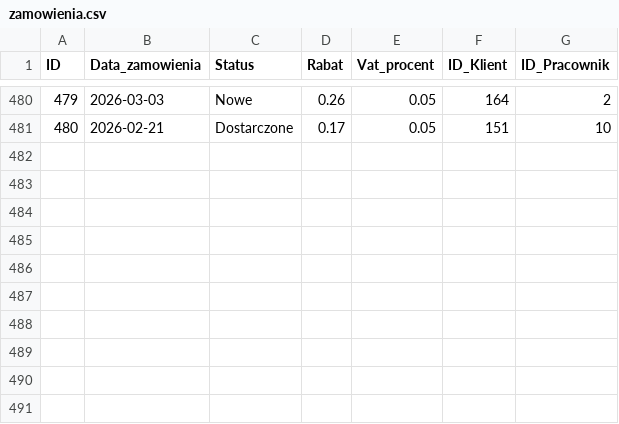
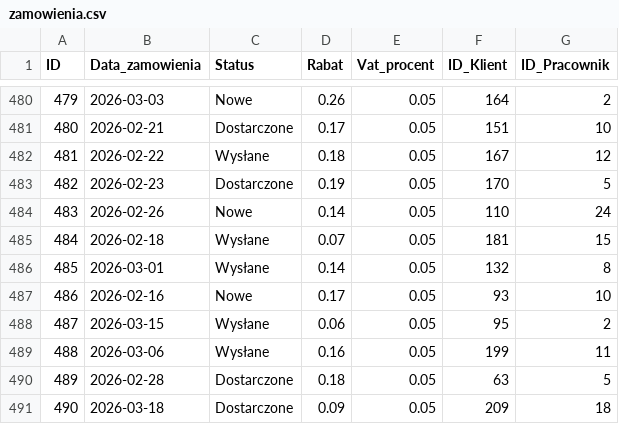
Before and after one commit to abazela/generator-danych, a CSV file: dane_csv/zamowienia.csv, drawn as a sheet; only a part is shown, gaps mark what is left out; the diff names each change by its address in the sheet, - before the commit and + after, or states it on an @@ line.

```diff
--- a/dane_csv/zamowienia.csv
+++ b/dane_csv/zamowienia.csv
+row 482: 481 | 2026-02-22 | Wysłane | 0.18 | 0.05 | 167 | 12
+row 483: 482 | 2026-02-23 | Dostarczone | 0.19 | 0.05 | 170 | 5
+row 484: 483 | 2026-02-26 | Nowe | 0.14 | 0.05 | 110 | 24
+row 485: 484 | 2026-02-18 | Wysłane | 0.07 | 0.05 | 181 | 15
+row 486: 485 | 2026-03-01 | Wysłane | 0.14 | 0.05 | 132 | 8
+row 487: 486 | 2026-02-16 | Nowe | 0.17 | 0.05 | 93 | 10
+row 488: 487 | 2026-03-15 | Wysłane | 0.06 | 0.05 | 95 | 2
+row 489: 488 | 2026-03-06 | Wysłane | 0.16 | 0.05 | 199 | 11
+row 490: 489 | 2026-02-28 | Dostarczone | 0.18 | 0.05 | 63 | 5
+row 491: 490 | 2026-03-18 | Dostarczone | 0.09 | 0.05 | 209 | 18
```
Also changed, not shown: dane_csv/klienci.csv, dane_csv/pozycje_zamowienie.csv.
